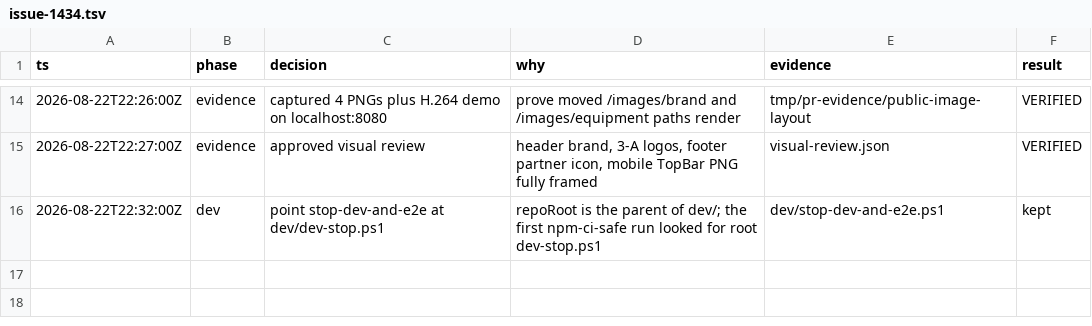
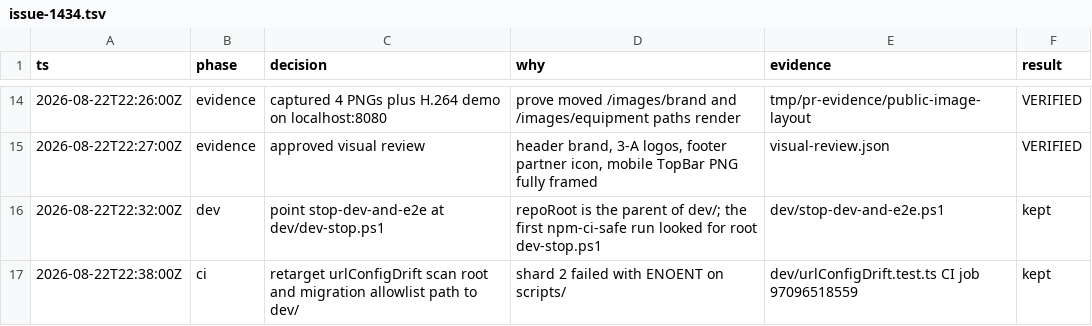
Before and after one commit to Columbia-Cloudworks-LLC/EquipQR, a TSV file: .audit/issue-1434.tsv, drawn as a sheet; only a part is shown, gaps mark what is left out; the diff names each change by its address in the sheet, - before the commit and + after, or states it on an @@ line.

Commit message:
fix(ci): scan and validate allowlists under dev/ (#1434)
urlConfigDrift still opened a scripts/ directory. The migration validator still read the allowlist from that old path.

Fallow: exitCode=0, total_issues=0, clone_groups=0

```diff
--- a/.audit/issue-1434.tsv
+++ b/.audit/issue-1434.tsv
+row 17: 2026-08-22T22:38:00Z | ci | retarget urlConfigDrift scan root and migration allowlist path to dev/ | shard 2 failed with ENOENT on scripts/ | dev/urlConfigDrift.test.ts CI job 97096518559 | kept
```
Also changed, not shown: 4 other files.
